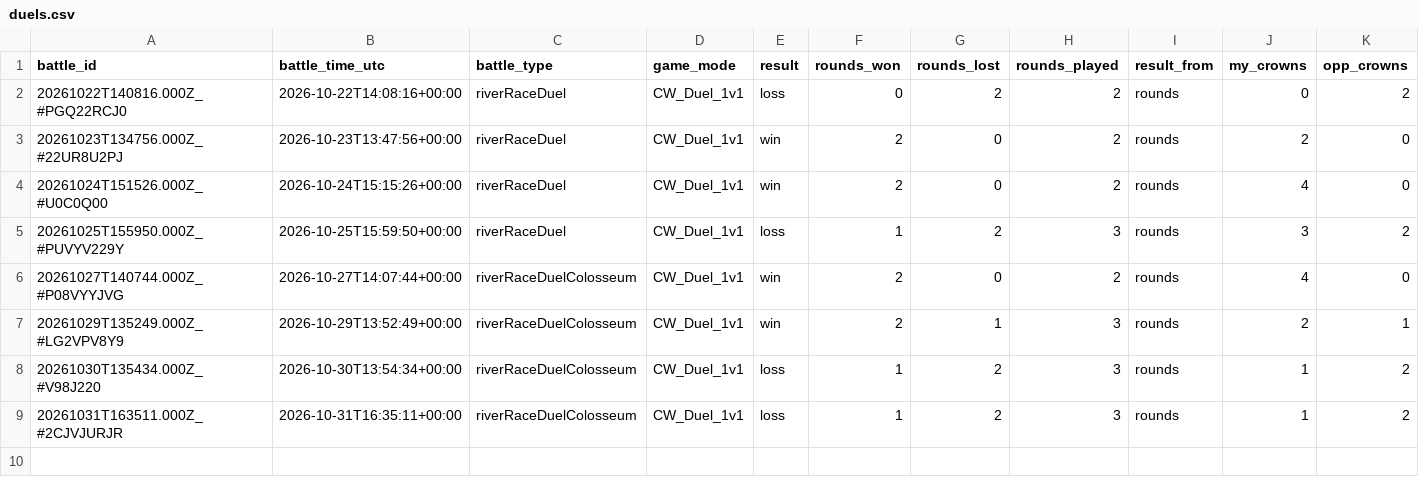
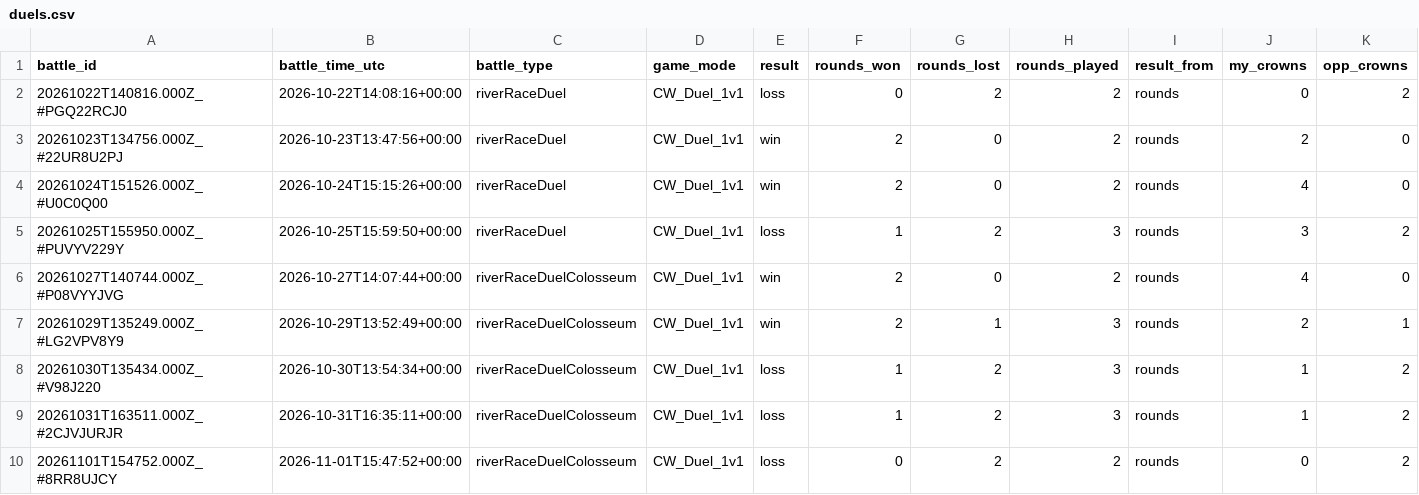
Before and after one commit to ecomte/royale-report, a CSV file: data/ryan/duels.csv, drawn as a sheet; only a part is shown; rows hold the shown columns only; the diff names each change by its address in the sheet, - before the commit and + after, or states it on an @@ line.

```diff
--- a/data/ryan/duels.csv
+++ b/data/ryan/duels.csv
+row 10: 20261101T154752.000Z_#8RR8UJCY | 2026-11-01T15:47:52+00:00 | riverRaceDuelColosseum | CW_Duel_1v1 | loss | 0 | 2 | 2 | rounds | 0 | 2
```
Also changed, not shown: data/ryan/battles.csv, 8 other files.
